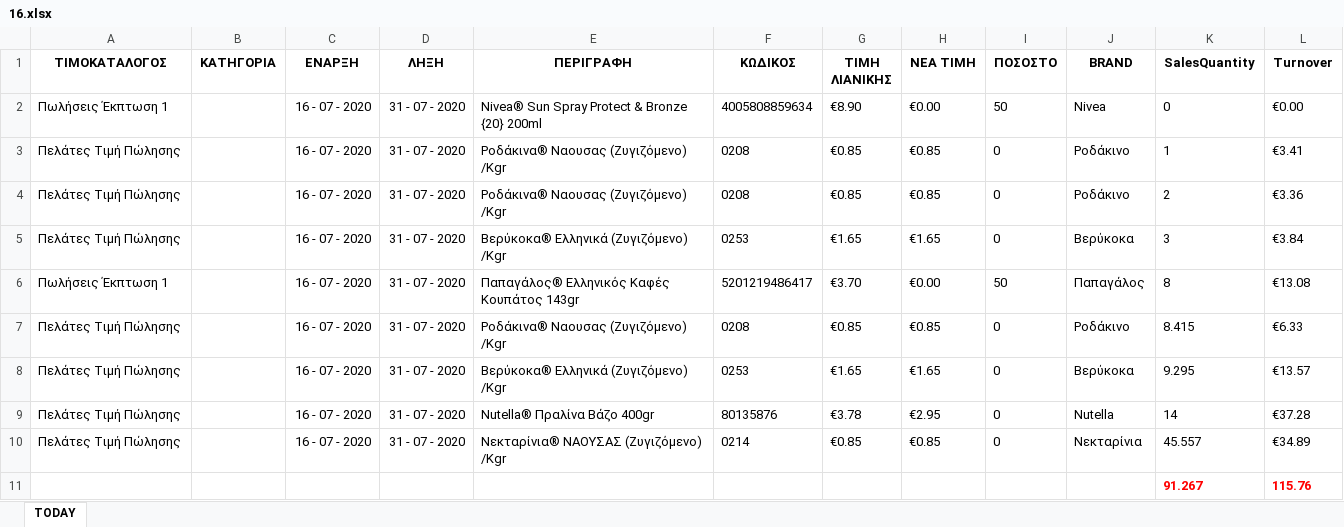
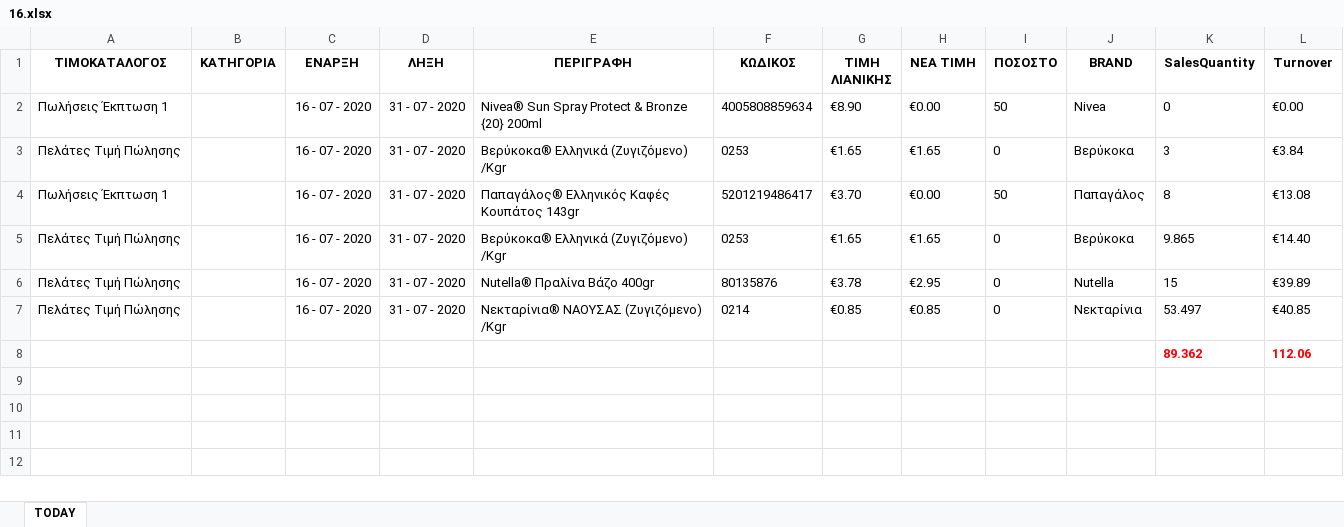
Before and after one commit to gitter-badger/Elounda_Market, an Excel workbook: A_DAILY_ΠΟΡΕΙΑ_ΤΙΜΟΚΑΤΑΛΟΓΟΥ_ΠΩΛΗΣΕΩΝ/excel/16.xlsx, sheet TODAY, drawn as a sheet; values as stored, in another font and other column widths than the file's, no borders; conditional formats not drawn; removed rows and columns are numbered as before the commit, all else as after; the diff names each change by its address in the sheet, - before the commit and + after, or states it on an @@ line.

```diff
--- a/A_DAILY_ΠΟΡΕΙΑ_ΤΙΜΟΚΑΤΑΛΟΓΟΥ_ΠΩΛΗΣΕΩΝ/excel/16.xlsx (sheet TODAY)
+++ b/A_DAILY_ΠΟΡΕΙΑ_ΤΙΜΟΚΑΤΑΛΟΓΟΥ_ΠΩΛΗΣΕΩΝ/excel/16.xlsx (sheet TODAY)
-row 3: Πελάτες Τιμή Πώλησης |  | 16 - 07 - 2020 | 31 - 07 - 2020 | Ροδάκινα® Ναουσας (Ζυγιζόμενο) /Kgr | 0208 | €0.85 | €0.85 | 0 | Ροδάκινο | 1 | €3.41
-row 4: Πελάτες Τιμή Πώλησης |  | 16 - 07 - 2020 | 31 - 07 - 2020 | Ροδάκινα® Ναουσας (Ζυγιζόμενο) /Kgr | 0208 | €0.85 | €0.85 | 0 | Ροδάκινο | 2 | €3.36
-row 7: Πελάτες Τιμή Πώλησης |  | 16 - 07 - 2020 | 31 - 07 - 2020 | Ροδάκινα® Ναουσας (Ζυγιζόμενο) /Kgr | 0208 | €0.85 | €0.85 | 0 | Ροδάκινο | 8.415 | €6.33
-K5 (SalesQuantity): 9.295
+K5 (SalesQuantity): 9.865
-L5 (Turnover): €13.57
+L5 (Turnover): €14.40
-K6 (SalesQuantity): 14
+K6 (SalesQuantity): 15
-L6 (Turnover): €37.28
+L6 (Turnover): €39.89
-K7 (SalesQuantity): 45.557
+K7 (SalesQuantity): 53.497
-L7 (Turnover): €34.89
+L7 (Turnover): €40.85
-row 11:  |  |  |  |  |  |  |  |  |  | 91.267 | 115.76
+row 8:  |  |  |  |  |  |  |  |  |  | 89.362 | 112.06
```
Also changed, not shown: 2 other files.
